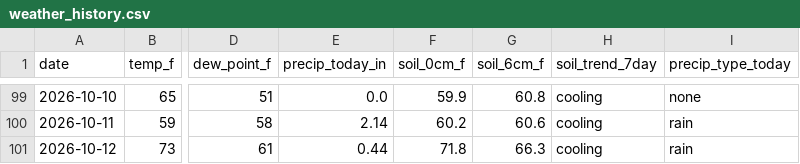
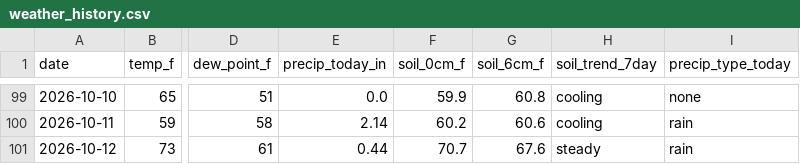
Before and after one commit to RDBFarm/rdbf-weather, a CSV file: weather_history.csv, drawn as a sheet; only a part is shown, gaps mark what is left out; the diff names each change by its address in the sheet, - before the commit and + after, or states it on an @@ line.

```diff
--- a/weather_history.csv
+++ b/weather_history.csv
-F101 (soil_0cm_f): 71.8
+F101 (soil_0cm_f): 70.7
-G101 (soil_6cm_f): 66.3
+G101 (soil_6cm_f): 67.6
-H101 (soil_trend_7day): cooling
+H101 (soil_trend_7day): steady
```
Also changed, not shown: 1 other file.
